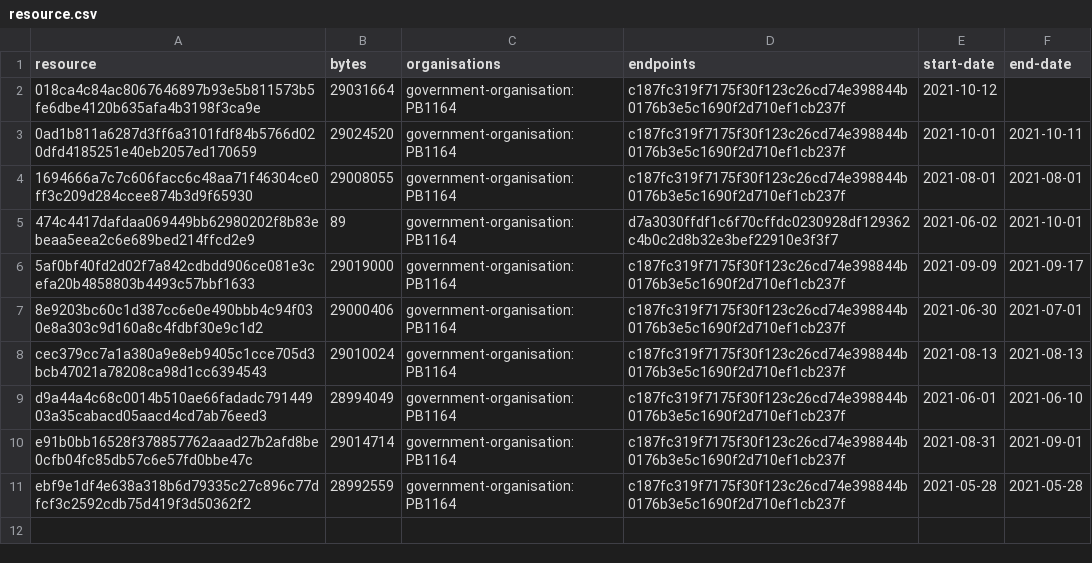
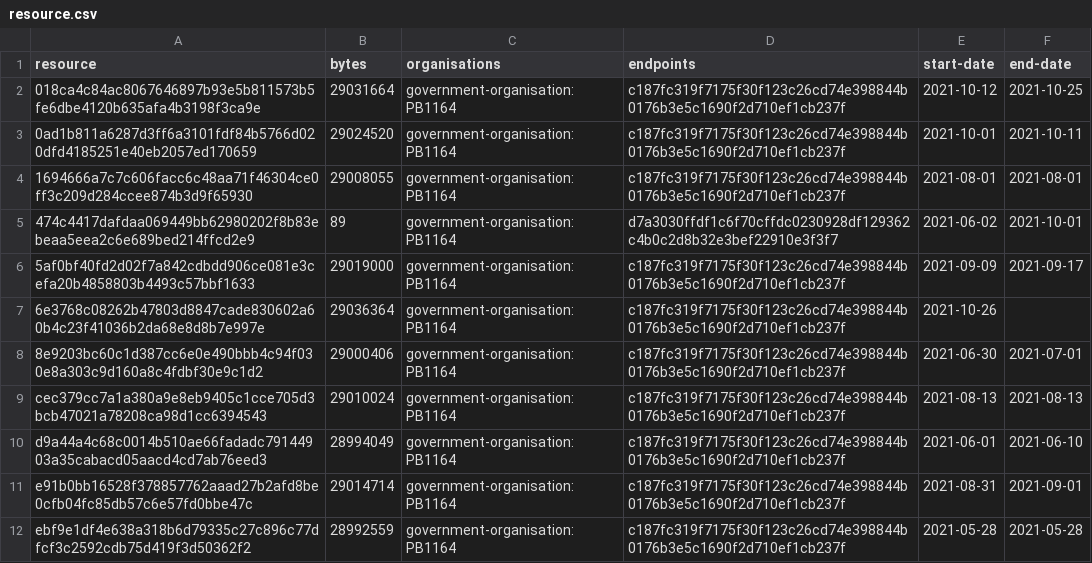
Before and after one commit to digital-land/listed-building-collection, a CSV file: collection/resource.csv, drawn as a sheet.

```diff
--- a/collection/resource.csv
+++ b/collection/resource.csv
@@ -1,3 +1,3 @@
 resource,bytes,organisations,endpoints,start-date,end-date
-018ca4c84ac8067646897b93e5b811573b5fe6dbe4120b635afa4b3198f3ca9e,29031664,government-organisation:PB1164,c187fc319f7175f30f123c26cd74e398844b0176b3e5c1690f2d710ef1cb237f,2021-10-12,
+018ca4c84ac8067646897b93e5b811573b5fe6dbe4120b635afa4b3198f3ca9e,29031664,government-organisation:PB1164,c187fc319f7175f30f123c26cd74e398844b0176b3e5c1690f2d710ef1cb237f,2021-10-12,2021-10-25
 0ad1b811a6287d3ff6a3101fdf84b5766d020dfd4185251e40eb2057ed170659,29024520,government-organisation:PB1164,c187fc319f7175f30f123c26cd74e398844b0176b3e5c1690f2d710ef1cb237f,2021-10-01,2021-10-11
@@ -6,2 +6,3 @@ resource,bytes,organisations,endpoints,start-date,end-date
 5af0bf40fd2d02f7a842cdbdd906ce081e3cefa20b4858803b4493c57bbf1633,29019000,government-organisation:PB1164,c187fc319f7175f30f123c26cd74e398844b0176b3e5c1690f2d710ef1cb237f,2021-09-09,2021-09-17
+6e3768c08262b47803d8847cade830602a60b4c23f41036b2da68e8d8b7e997e,29036364,government-organisation:PB1164,c187fc319f7175f30f123c26cd74e398844b0176b3e5c1690f2d710ef1cb237f,2021-10-26,
 8e9203bc60c1d387cc6e0e490bbb4c94f030e8a303c9d160a8c4fdbf30e9c1d2,29000406,government-organisation:PB1164,c187fc319f7175f30f123c26cd74e398844b0176b3e5c1690f2d710ef1cb237f,2021-06-30,2021-07-01
```
Also changed, not shown: collection/log.csv, 1 other file.
